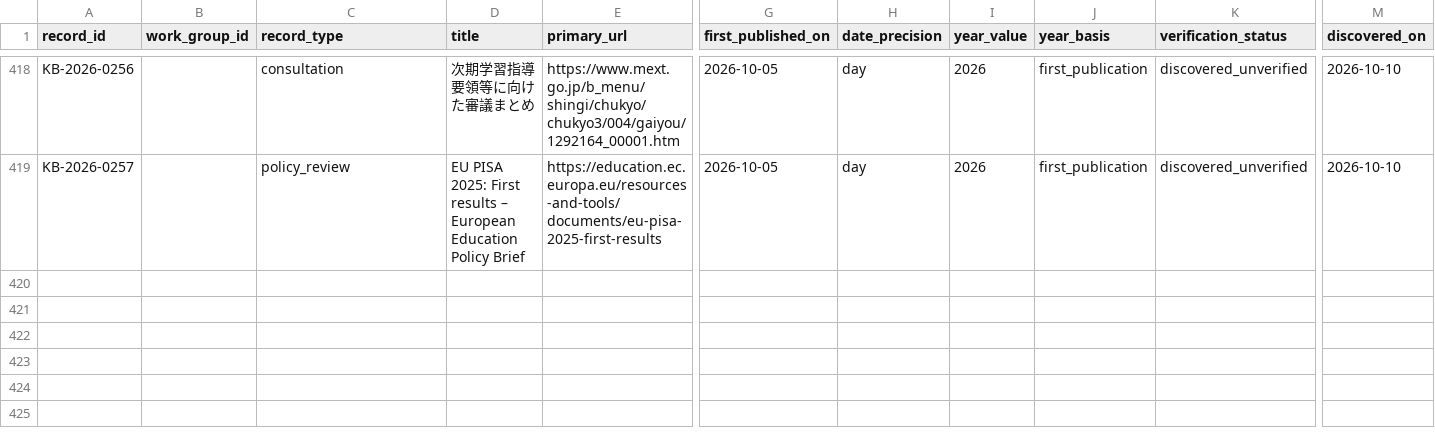
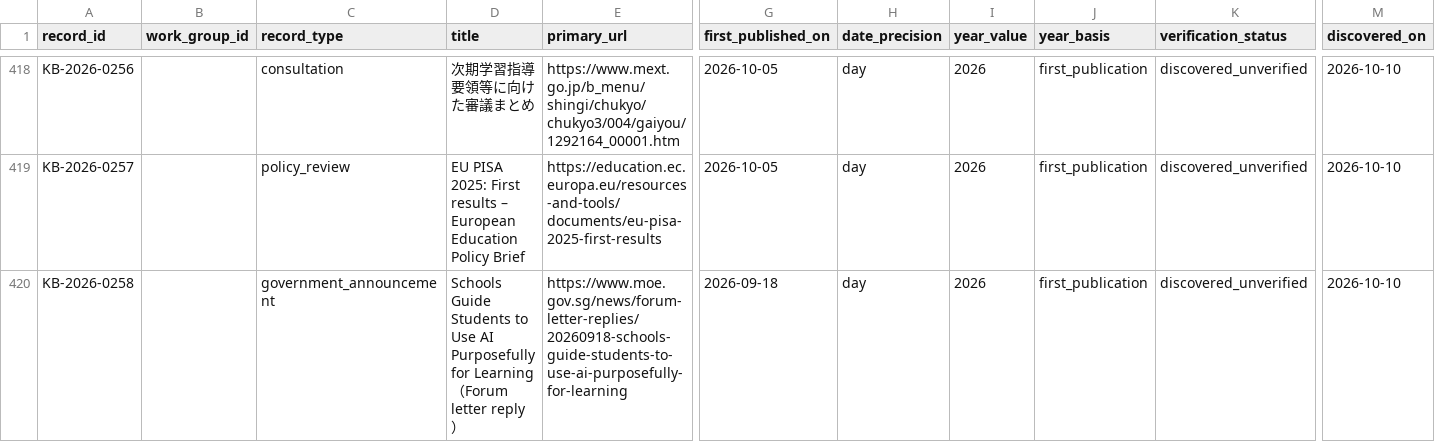
Before and after one commit to jhchenmooc/k12-ai-literacy-report, a CSV file: research/knowledge-base/data/records.csv, drawn as a sheet; only a part is shown, gaps mark what is left out; rows hold the shown columns only; the diff names each change by its address in the sheet, - before the commit and + after, or states it on an @@ line.

```diff
--- a/research/knowledge-base/data/records.csv
+++ b/research/knowledge-base/data/records.csv
+row 420: KB-2026-0258 |  | government_announcement | Schools Guide Students to Use AI Purposefully for Learning（Forum letter reply） | https://www.moe.gov.sg/news/forum-letter-replies/20260918-schools-guide-students-to-use-ai-purposefully-for-learning | 2026-09-18 | day | 2026 | first_publication | discovered_unverified | 2026-10-10
```
Also changed, not shown: research/knowledge-base/data/relations.csv, 6 other files.
